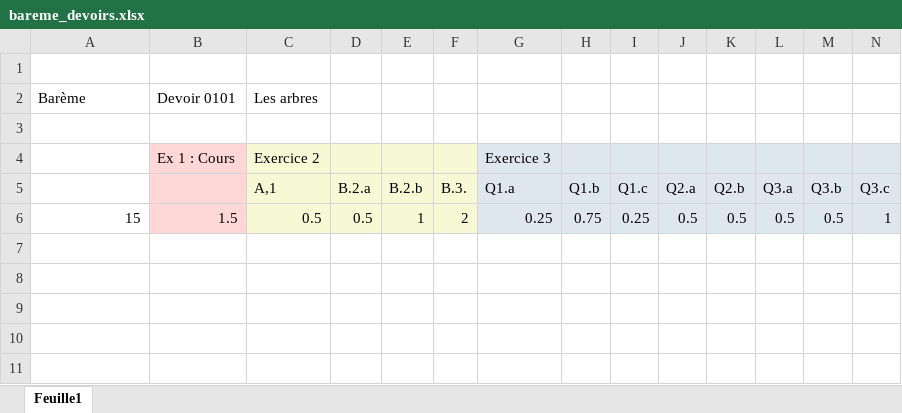
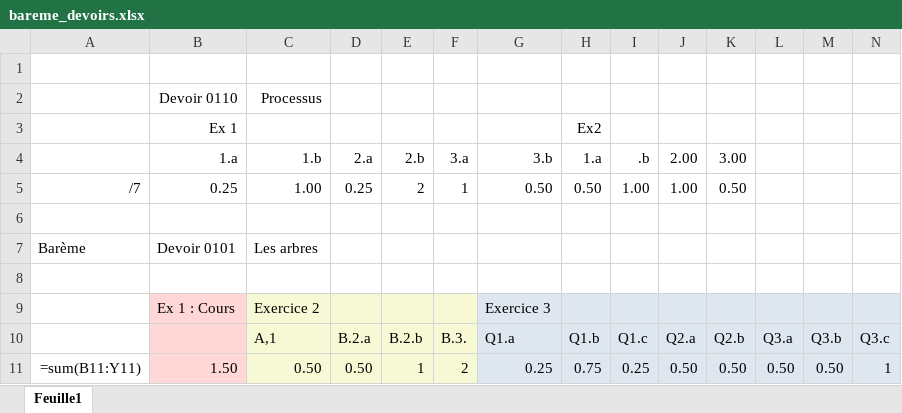
Before and after one commit to nsimeyroneinc/NSITerm2024, an Excel workbook: docs/Evaluations/bareme_devoirs.xlsx, sheet Feuille1, drawn as a sheet; only a part is shown; values as stored, in another font and other column widths than the file's, no borders; formulas without a stored value are shown as written; removed rows and columns are numbered as before the commit, all else as after; rows hold the shown columns only; the diff names each change by its address in the sheet, - before the commit and + after, or states it on an @@ line.

```diff
--- a/docs/Evaluations/bareme_devoirs.xlsx (sheet Feuille1)
+++ b/docs/Evaluations/bareme_devoirs.xlsx (sheet Feuille1)
+row 2:  | Devoir 0110 | Processus
+row 3:  | Ex 1 |  |  |  |  |  | Ex2
+row 4:  | 1.a | 1.b | 2.a | 2.b | 3.a | 3.b | 1.a | .b | 2.00 | 3.00
+row 5: /7 | 0.25 | 1.00 | 0.25 | 2 | 1 | 0.50 | 0.50 | 1.00 | 1.00 | 0.50
+row 6: (empty)
-row 6: 15 | 1.5 | 0.5 | 0.5 | 1 | 2 | 0.25 | 0.75 | 0.25 | 0.5 | 0.5 | 0.5 | 0.5 | 1
+row 11: =sum(B11:Y11) | 1.50 | 0.50 | 0.50 | 1 | 2 | 0.25 | 0.75 | 0.25 | 0.50 | 0.50 | 0.50 | 0.50 | 1
```
Also changed, not shown: 38 other files.
